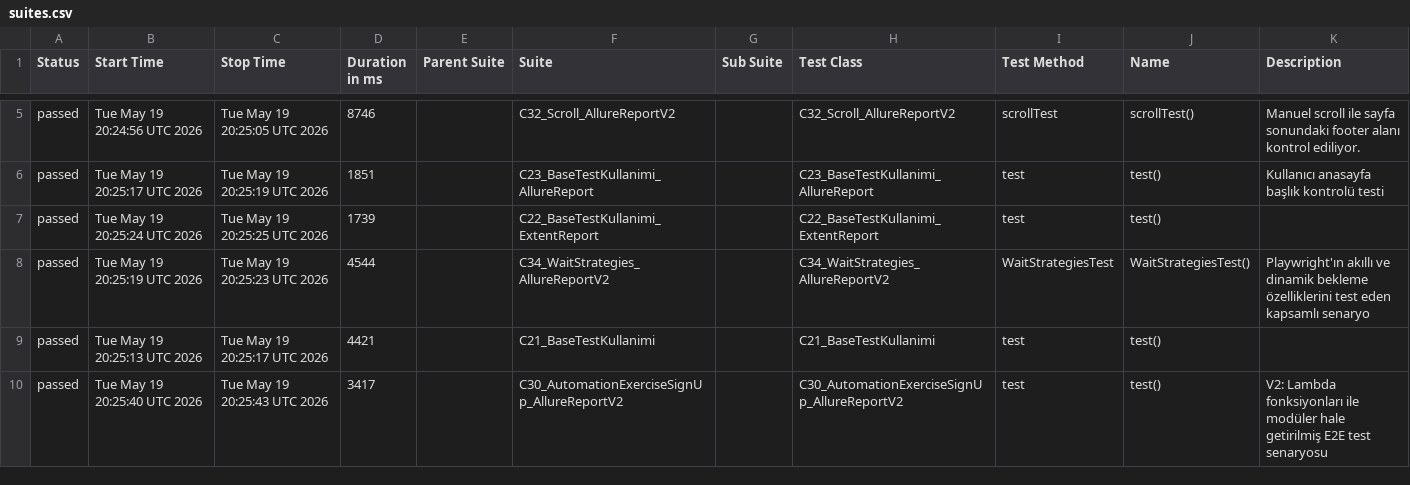
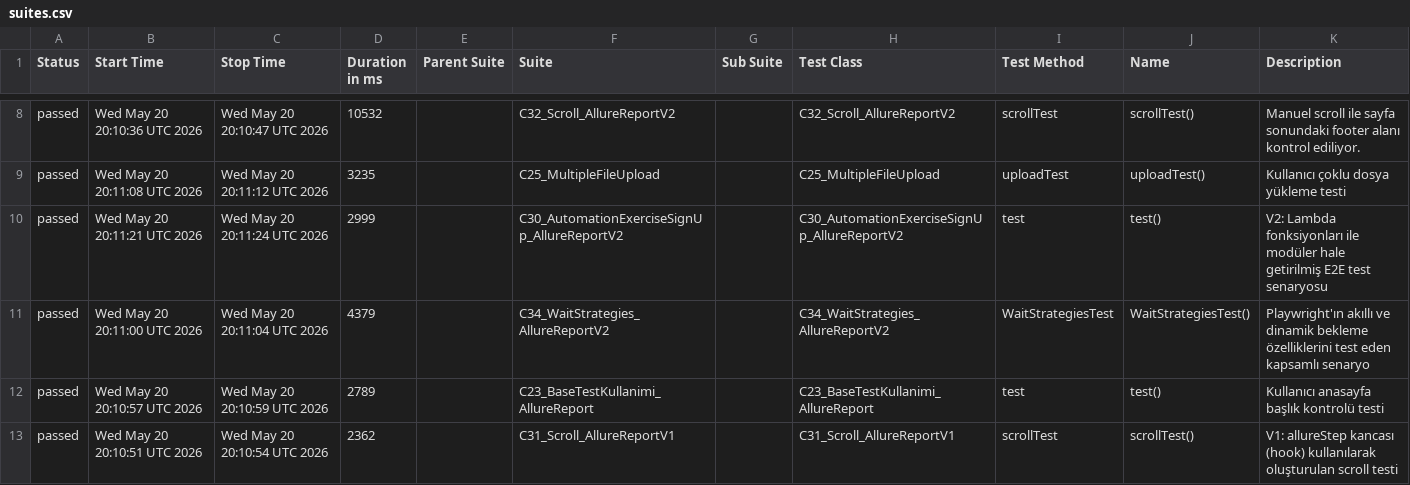
Before and after one commit to IpekSozbir/TestAutomationWithPlaywrightJava, a CSV file: allure-history/data/suites.csv, drawn as a sheet; only a part is shown, gaps mark what is left out; the diff covers the shown part only.

```diff
--- a/allure-history/data/suites.csv
+++ b/allure-history/data/suites.csv
@@ -5,6 +8,6 @@
-"passed","Tue May 19 20:24:56 UTC 2026","Tue May 19 20:25:05 UTC 2026","8746","","C32_Scroll_AllureReportV2","","C32_Scroll_AllureReportV2","scrollTest","scrollTest()","Manuel scroll ile sayfa sonundaki footer alanı kontrol ediliyor."
-"passed","Tue May 19 20:25:17 UTC 2026","Tue May 19 20:25:19 UTC 2026","1851","","C23_BaseTestKullanimi_AllureReport","","C23_BaseTestKullanimi_AllureReport","test","test()","Kullanıcı anasayfa başlık kontrolü testi"
-"passed","Tue May 19 20:25:24 UTC 2026","Tue May 19 20:25:25 UTC 2026","1739","","C22_BaseTestKullanimi_ExtentReport","","C22_BaseTestKullanimi_ExtentReport","test","test()",""
-"passed","Tue May 19 20:25:19 UTC 2026","Tue May 19 20:25:23 UTC 2026","4544","","C34_WaitStrategies_AllureReportV2","","C34_WaitStrategies_AllureReportV2","WaitStrategiesTest","WaitStrategiesTest()","Playwright'ın akıllı ve dinamik bekleme özelliklerini test eden kapsamlı senaryo"
-"passed","Tue May 19 20:25:13 UTC 2026","Tue May 19 20:25:17 UTC 2026","4421","","C21_BaseTestKullanimi","","C21_BaseTestKullanimi","test","test()",""
-"passed","Tue May 19 20:25:40 UTC 2026","Tue May 19 20:25:43 UTC 2026","3417","","C30_AutomationExerciseSignUp_AllureReportV2","","C30_AutomationExerciseSignUp_AllureReportV2","test","test()","V2: Lambda fonksiyonları ile modüler hale getirilmiş E2E test senaryosu"
+"passed","Wed May 20 20:10:36 UTC 2026","Wed May 20 20:10:47 UTC 2026","10532","","C32_Scroll_AllureReportV2","","C32_Scroll_AllureReportV2","scrollTest","scrollTest()","Manuel scroll ile sayfa sonundaki footer alanı kontrol ediliyor."
+"passed","Wed May 20 20:11:08 UTC 2026","Wed May 20 20:11:12 UTC 2026","3235","","C25_MultipleFileUpload","","C25_MultipleFileUpload","uploadTest","uploadTest()","Kullanıcı çoklu dosya yükleme testi"
+"passed","Wed May 20 20:11:21 UTC 2026","Wed May 20 20:11:24 UTC 2026","2999","","C30_AutomationExerciseSignUp_AllureReportV2","","C30_AutomationExerciseSignUp_AllureReportV2","test","test()","V2: Lambda fonksiyonları ile modüler hale getirilmiş E2E test senaryosu"
+"passed","Wed May 20 20:11:00 UTC 2026","Wed May 20 20:11:04 UTC 2026","4379","","C34_WaitStrategies_AllureReportV2","","C34_WaitStrategies_AllureReportV2","WaitStrategiesTest","WaitStrategiesTest()","Playwright'ın akıllı ve dinamik bekleme özelliklerini test eden kapsamlı senaryo"
+"passed","Wed May 20 20:10:57 UTC 2026","Wed May 20 20:10:59 UTC 2026","2789","","C23_BaseTestKullanimi_AllureReport","","C23_BaseTestKullanimi_AllureReport","test","test()","Kullanıcı anasayfa başlık kontrolü testi"
+"passed","Wed May 20 20:10:51 UTC 2026","Wed May 20 20:10:54 UTC 2026","2362","","C31_Scroll_AllureReportV1","","C31_Scroll_AllureReportV1","scrollTest","scrollTest()","V1: allureStep kancası (hook) kullanılarak oluşturulan scroll testi"
```
Also changed, not shown: 5 added rows, 5 removed rows and 9 edited cells elsewhere in this file, allure-history/data/behaviors.csv, 43 other files.
